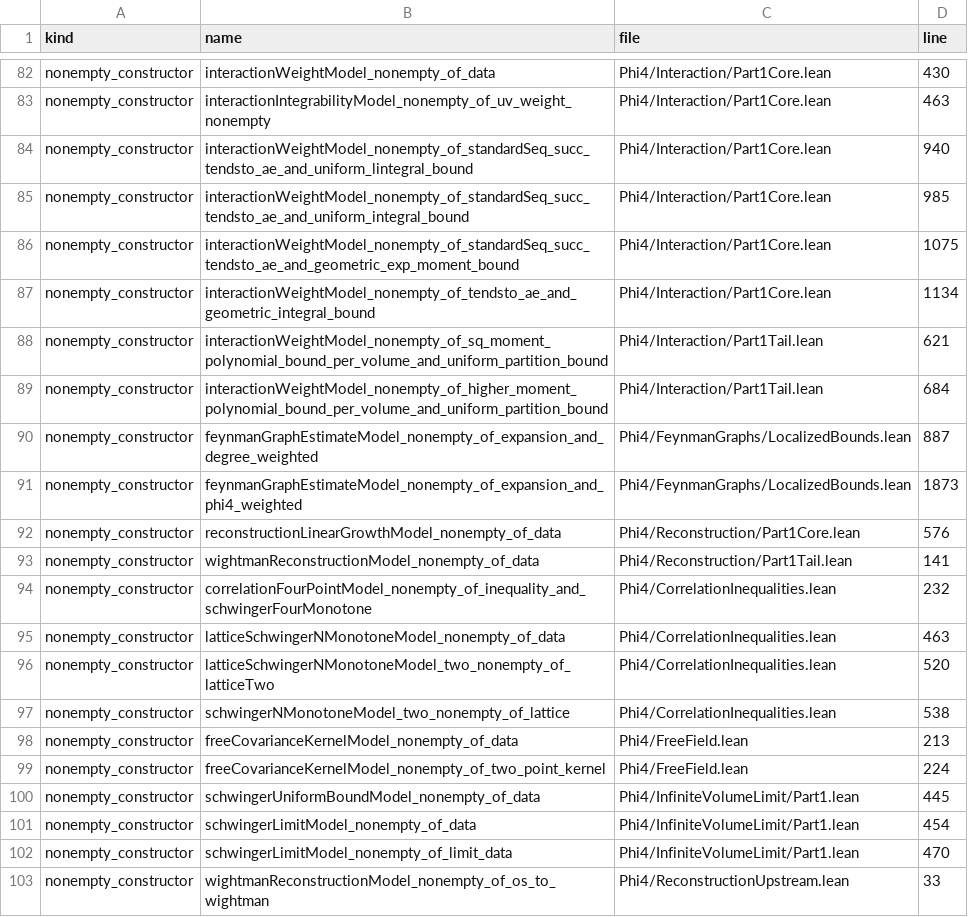
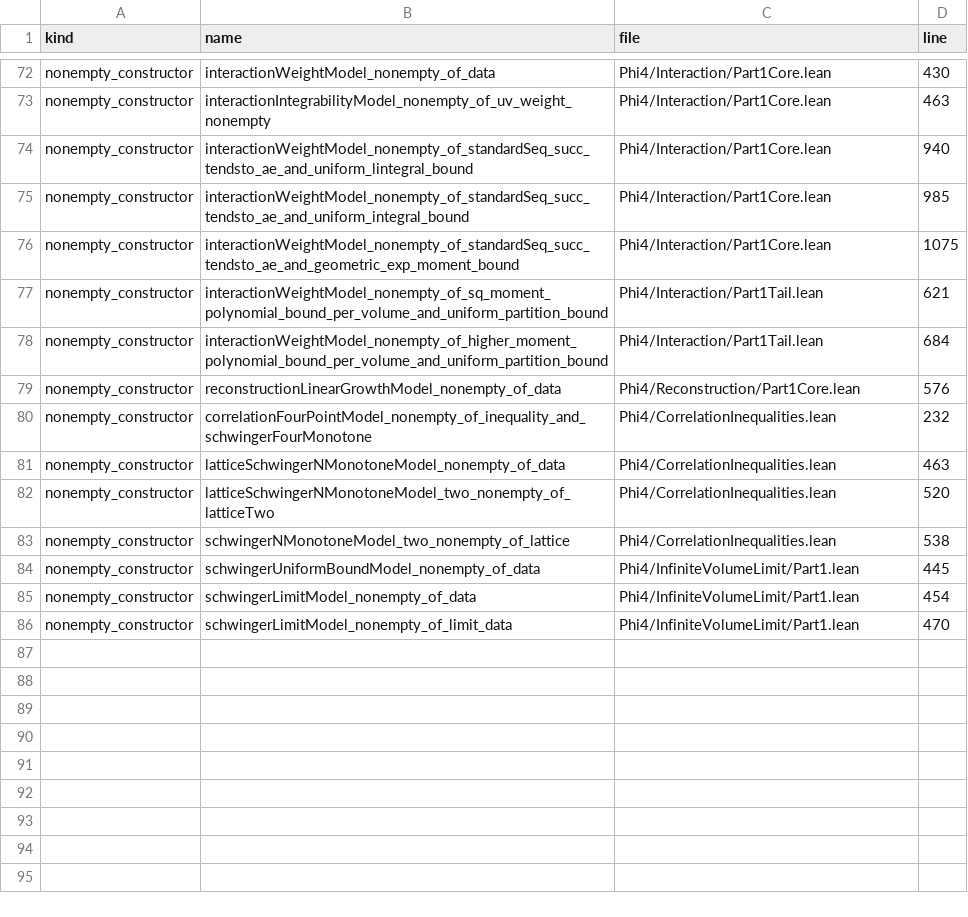
Before and after one commit to yin-claw/Phi4, a TSV file: docs/frontier_obligations/frontier.tsv, drawn as a sheet; only a part is shown, gaps mark what is left out; the diff covers the shown part only.

Commit message:
Prune zero-caller nonempty routes and tighten bloat guards

```diff
--- a/docs/frontier_obligations/frontier.tsv
+++ b/docs/frontier_obligations/frontier.tsv
@@ -86,9 +76,5 @@ nonempty_constructor	interactionWeightModel_nonempty_of_standardSeq_succ_tendsto
 nonempty_constructor	interactionWeightModel_nonempty_of_standardSeq_succ_tendsto_ae_and_geometric_exp_moment_bound	Phi4/Interaction/Part1Core.lean	1075
-nonempty_constructor	interactionWeightModel_nonempty_of_tendsto_ae_and_geometric_integral_bound	Phi4/Interaction/Part1Core.lean	1134
 nonempty_constructor	interactionWeightModel_nonempty_of_sq_moment_polynomial_bound_per_volume_and_uniform_partition_bound	Phi4/Interaction/Part1Tail.lean	621
 nonempty_constructor	interactionWeightModel_nonempty_of_higher_moment_polynomial_bound_per_volume_and_uniform_partition_bound	Phi4/Interaction/Part1Tail.lean	684
-nonempty_constructor	feynmanGraphEstimateModel_nonempty_of_expansion_and_degree_weighted	Phi4/FeynmanGraphs/LocalizedBounds.lean	887
-nonempty_constructor	feynmanGraphEstimateModel_nonempty_of_expansion_and_phi4_weighted	Phi4/FeynmanGraphs/LocalizedBounds.lean	1873
 nonempty_constructor	reconstructionLinearGrowthModel_nonempty_of_data	Phi4/Reconstruction/Part1Core.lean	576
-nonempty_constructor	wightmanReconstructionModel_nonempty_of_data	Phi4/Reconstruction/Part1Tail.lean	141
 nonempty_constructor	correlationFourPointModel_nonempty_of_inequality_and_schwingerFourMonotone	Phi4/CorrelationInequalities.lean	232
@@ -97,4 +83,2 @@ nonempty_constructor	latticeSchwingerNMonotoneModel_two_nonempty_of_latticeTwo	P
 nonempty_constructor	schwingerNMonotoneModel_two_nonempty_of_lattice	Phi4/CorrelationInequalities.lean	538
-nonempty_constructor	freeCovarianceKernelModel_nonempty_of_data	Phi4/FreeField.lean	213
-nonempty_constructor	freeCovarianceKernelModel_nonempty_of_two_point_kernel	Phi4/FreeField.lean	224
 nonempty_constructor	schwingerUniformBoundModel_nonempty_of_data	Phi4/InfiniteVolumeLimit/Part1.lean	445
@@ -102,2 +86 @@ nonempty_constructor	schwingerLimitModel_nonempty_of_data	Phi4/InfiniteVolumeLim
 nonempty_constructor	schwingerLimitModel_nonempty_of_limit_data	Phi4/InfiniteVolumeLimit/Part1.lean	470
-nonempty_constructor	wightmanReconstructionModel_nonempty_of_os_to_wightman	Phi4/ReconstructionUpstream.lean	33
```
Also changed, not shown: 10 removed rows, 2 moved rows and 4 edited cells elsewhere in this file, docs/route_inventory/nonempty_inventory.tsv, 10 other files.
